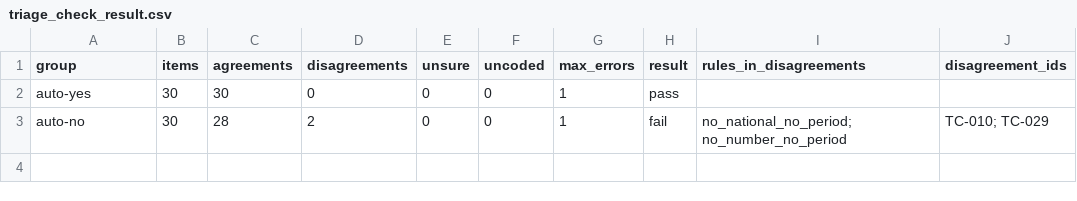
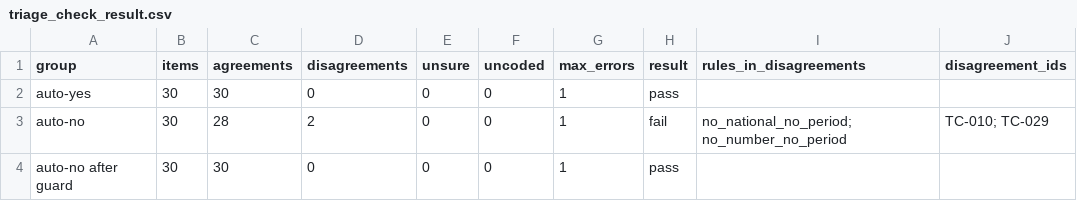
Before and after one commit to malikbadmus79-max/dhq-claims-scoreboard, a CSV file: outputs/tables/triage_check_result.csv, drawn as a sheet.

Commit message:
Second triage check passes; triage settled
Fresh blind sample of 30 auto-no items after the guard (seed 20261023): 30/30 agree with hand codes. The sample held only auto-no items, which the coder knew, so the author's blind validation will include auto-no items. Final triage of non-pilot items: 193 auto-yes, 313 auto-no, 972 for hand review, 33 without text. Docs updated: second-sheet instructions, outdated limitation sentence replaced.

```diff
--- a/outputs/tables/triage_check_result.csv
+++ b/outputs/tables/triage_check_result.csv
@@ -3 +3,2 @@ auto-yes,30,30,0,0,0,1,pass,,
 auto-no,30,28,2,0,0,1,fail,no_national_no_period; no_number_no_period,TC-010; TC-029
+auto-no after guard,30,30,0,0,0,1,pass,,
```
Also changed, not shown: 5 other files.
